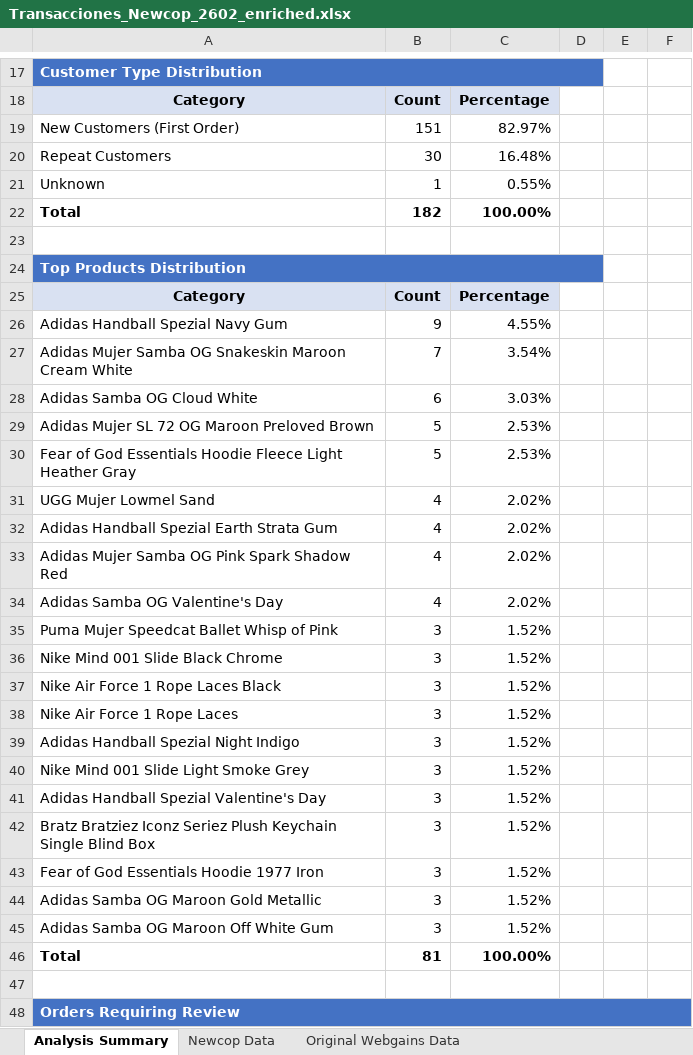
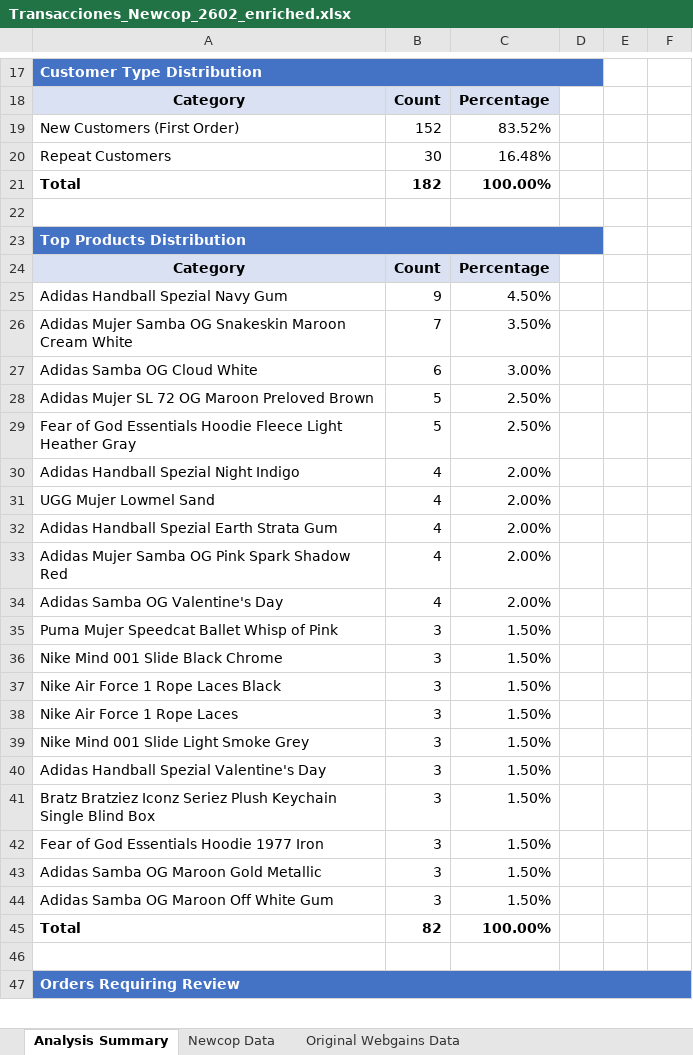
Before and after one commit to jiaxiangcheng/newcop-tools, an Excel workbook: scripts/generate_report_from_webgains/enriched_webgains_reports/Transacciones_Newcop_2602_enriched.xlsx, sheet Analysis Summary, drawn as a sheet; only a part is shown, gaps mark what is left out; values as stored, in another font and other column widths than the file's, no borders; removed rows and columns are numbered as before the commit, all else as after; the diff covers the shown part only; the diff names each change by its address in the sheet, - before the commit and + after, or states it on an @@ line.

```diff
--- a/scripts/generate_report_from_webgains/enriched_webgains_reports/Transacciones_Newcop_2602_enriched.xlsx (sheet Analysis Summary)
+++ b/scripts/generate_report_from_webgains/enriched_webgains_reports/Transacciones_Newcop_2602_enriched.xlsx (sheet Analysis Summary)
-B19: 151
+B19: 152
-C19: 82.97%
+C19: 83.52%
-row 21: Unknown | 1 | 0.55%
-C25: 4.55%
+C25: 4.50%
-C26: 3.54%
+C26: 3.50%
-C27: 3.03%
+C27: 3.00%
-C28:C29: 2.53%
+C28:C29: 2.50%
+row 30: Adidas Handball Spezial Night Indigo | 4 | 2.00%
-C31:C34: 2.02%
+C31:C34: 2.00%
-C35:C38: 1.52%
+C35:C38: 1.50%
-row 39: Adidas Handball Spezial Night Indigo | 3 | 1.52%
-C39:C44: 1.52%
+C39:C44: 1.50%
-B45: 81
+B45: 82
```
Also changed, not shown: 2 moved rows elsewhere in this sheet, sheet Newcop Data, sheet Original Webgains Data.
